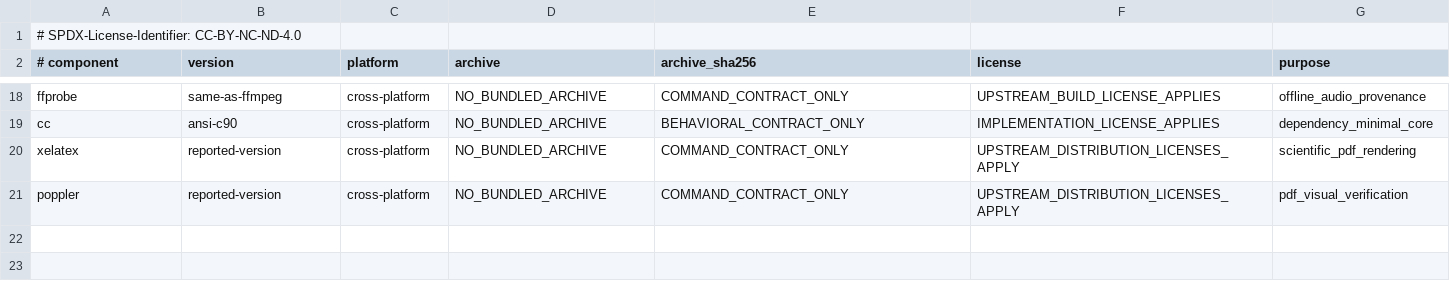
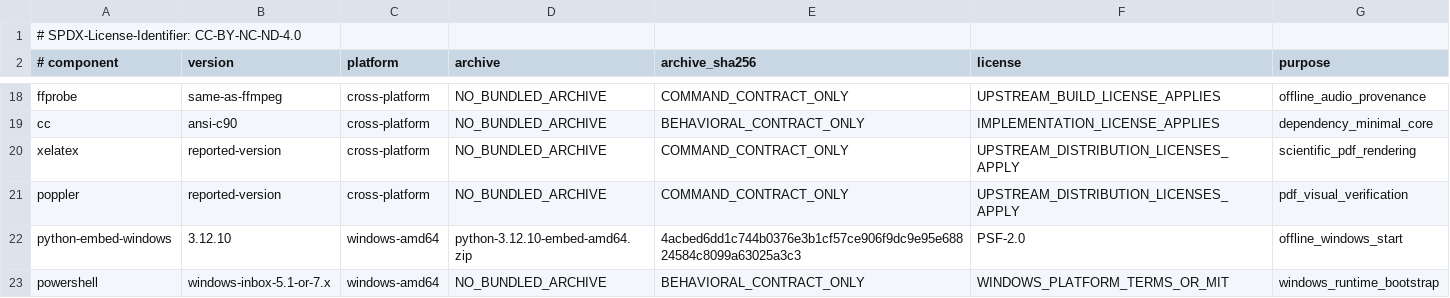
Before and after one commit to ingolf-lohmann/qik-vrt, a TSV file: runtime/toolchains/TOOLCHAIN.lock.tsv, drawn as a sheet; only a part is shown, gaps mark what is left out; the diff names each change by its address in the sheet, - before the commit and + after, or states it on an @@ line.

Commit message:
runtime: bind Windows Python startup to the existing offline cache
Lock CPython 3.12.10 Windows x64 archive, all payload members, license,
SBOM and provenance. Reuse the existing bootstrap, cache registry and
adaptive runtime workflow. Normal launch is offline and fails closed for
missing or tampered cache; upstream remains explicit reconstruction only.

Add native Windows OS-egress-denied startup and negative controls.
Dependency closure remains pending an exact-subject fresh native receipt.

Human-Scope-Author: Ingolf Lohmann (authorized task context)
Artificial-Cognitive-System: OpenAI Codex GPT-6
Work-Unit: state/work_units/QIKVRT_WINDOWS_X64_PYTHON_OFFLINE_CACHE_20261003_V1.json

```diff
--- a/runtime/toolchains/TOOLCHAIN.lock.tsv
+++ b/runtime/toolchains/TOOLCHAIN.lock.tsv
+row 22: python-embed-windows | 3.12.10 | windows-amd64 | python-3.12.10-embed-amd64.zip | 4acbed6dd1c744b0376e3b1cf57ce906f9dc9e95e68824584c8099a63025a3c3 | PSF-2.0 | offline_windows_start
+row 23: powershell | windows-inbox-5.1-or-7.x | windows-amd64 | NO_BUNDLED_ARCHIVE | BEHAVIORAL_CONTRACT_ONLY | WINDOWS_PLATFORM_TERMS_OR_MIT | windows_runtime_bootstrap
```
Also changed, not shown: 28 other files.
